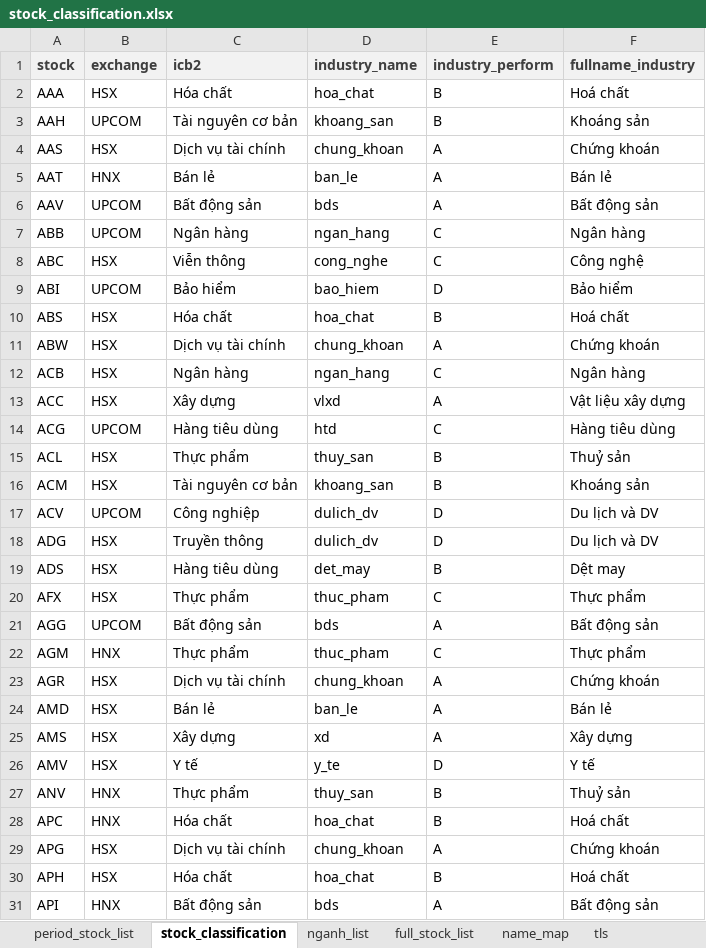
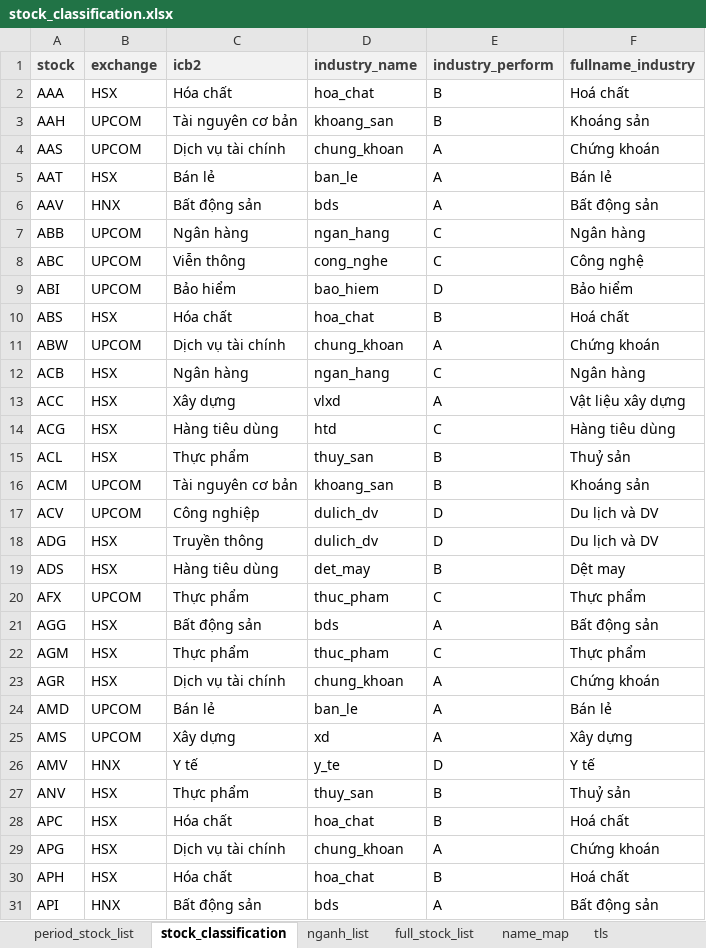
Before and after one commit to twan507/t2m-pycode-old, an Excel workbook: period_data/stock_classification.xlsx, sheet stock_classification, drawn as a sheet; only a part is shown; values as stored, in another font and other column widths than the file's, no borders; the diff covers the shown part only; the diff names each change by its address in the sheet, - before the commit and + after, or states it on an @@ line.

```diff
--- a/period_data/stock_classification.xlsx (sheet stock_classification)
+++ b/period_data/stock_classification.xlsx (sheet stock_classification)
-B4 (exchange): HSX
+B4 (exchange): UPCOM
-B5 (exchange): HNX
+B5 (exchange): HSX
-B6 (exchange): UPCOM
+B6 (exchange): HNX
-B8 (exchange): HSX
+B8 (exchange): UPCOM
-B11 (exchange): HSX
+B11 (exchange): UPCOM
-B14 (exchange): UPCOM
+B14 (exchange): HSX
-B16 (exchange): HSX
+B16 (exchange): UPCOM
-B20 (exchange): HSX
+B20 (exchange): UPCOM
-B21 (exchange): UPCOM
+B21 (exchange): HSX
-B22 (exchange): HNX
+B22 (exchange): HSX
-B24:B25 (exchange): HSX
+B24:B25 (exchange): UPCOM
-B26 (exchange): HSX
+B26 (exchange): HNX
-B27:B28 (exchange): HNX
+B27:B28 (exchange): HSX
```
Also changed, not shown: 356 edited cells elsewhere in this sheet, 10 other files.
